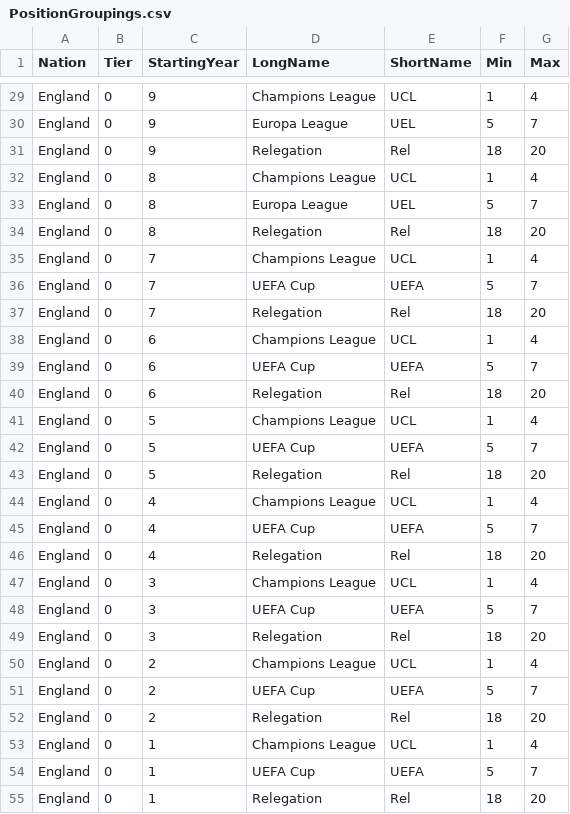
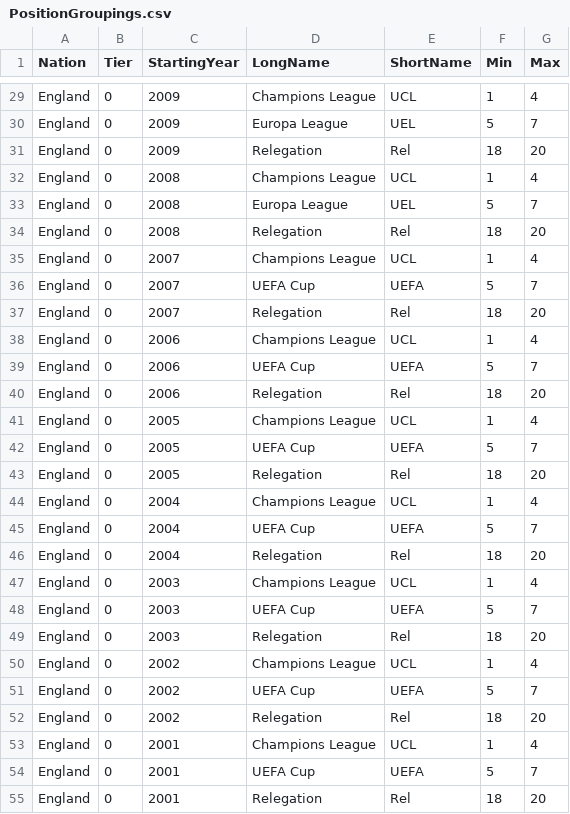
Before and after one commit to djcarter85/FootSim, a CSV file: FootSim.Core/PositionGroupings.csv, drawn as a sheet; only a part is shown, gaps mark what is left out; the diff covers the shown part only; the diff names each change by its address in the sheet, - before the commit and + after, or states it on an @@ line.

Commit message:
Use full year wherever possible

```diff
--- a/FootSim.Core/PositionGroupings.csv
+++ b/FootSim.Core/PositionGroupings.csv
-C29:C31 (StartingYear): 9
+C29:C31 (StartingYear): 2009
-C32:C34 (StartingYear): 8
+C32:C34 (StartingYear): 2008
-C35:C37 (StartingYear): 7
+C35:C37 (StartingYear): 2007
-C38:C40 (StartingYear): 6
+C38:C40 (StartingYear): 2006
-C41:C43 (StartingYear): 5
+C41:C43 (StartingYear): 2005
-C44:C46 (StartingYear): 4
+C44:C46 (StartingYear): 2004
-C47:C49 (StartingYear): 3
+C47:C49 (StartingYear): 2003
-C50:C52 (StartingYear): 2
+C50:C52 (StartingYear): 2002
-C53:C55 (StartingYear): 1
+C53:C55 (StartingYear): 2001
```
Also changed, not shown: 27 edited cells elsewhere in this file, 7 other files.
